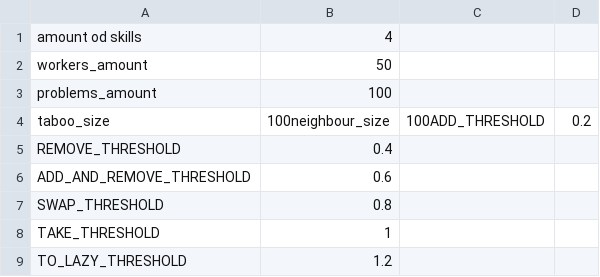
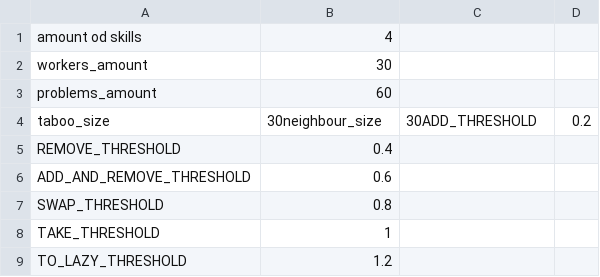
Before and after one commit to marekar/cpp, a CSV file: taboo search/consts.csv, drawn as a sheet.

```diff
--- a/taboo search/consts.csv
+++ b/taboo search/consts.csv
@@ -1,5 +1,5 @@
 amount od skills ; 4
-workers_amount ; 50
-problems_amount ; 100
-taboo_size ; 100neighbour_size ; 100ADD_THRESHOLD ; 0.2
+workers_amount ; 30
+problems_amount ; 60
+taboo_size ; 30neighbour_size ; 30ADD_THRESHOLD ; 0.2
 REMOVE_THRESHOLD ; 0.4
```
Also changed, not shown: taboo search/output.csv, taboo search/statistic.csv, 1 other file.
